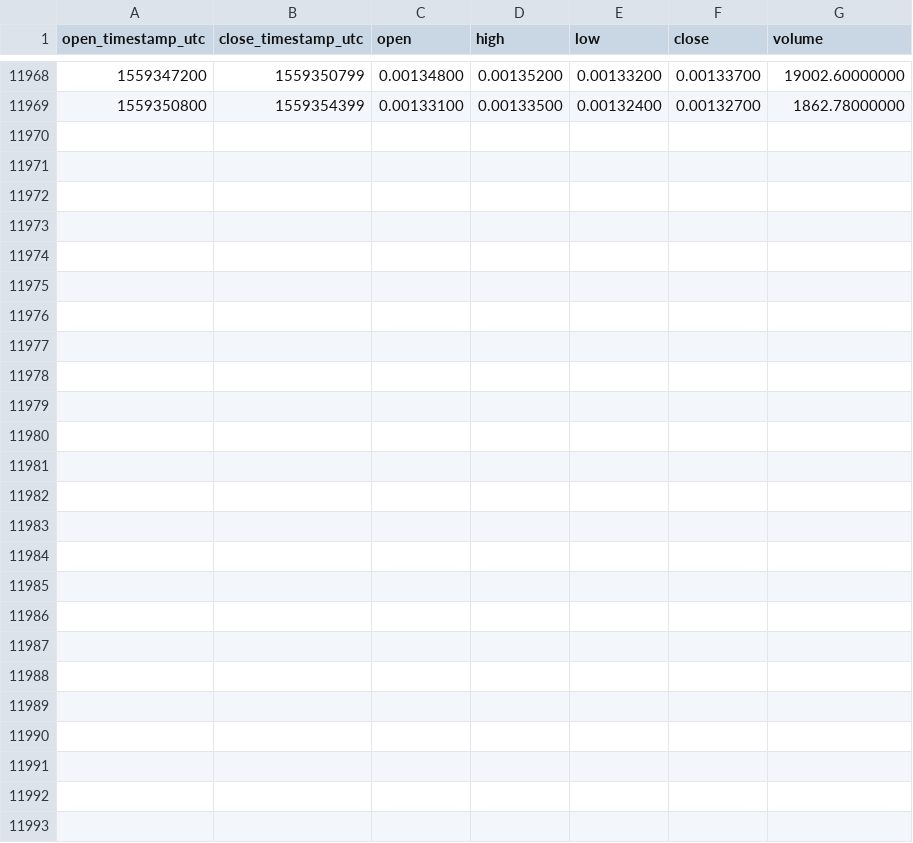
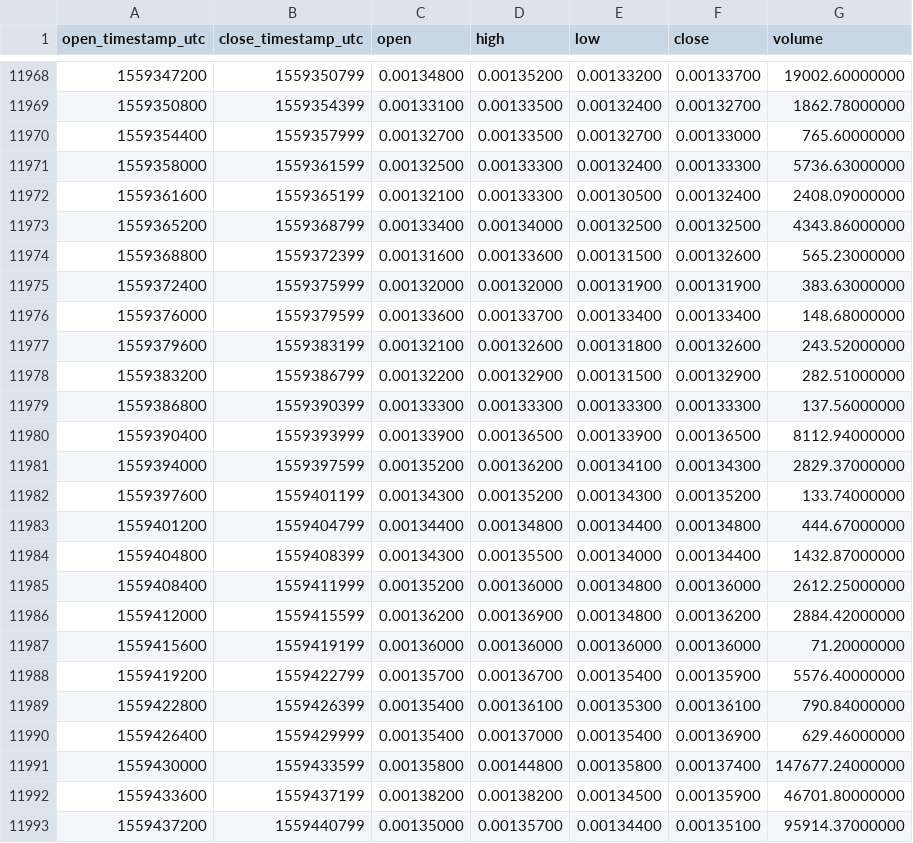
Before and after one commit to cryptobigbro/binance-INSETH, a CSV file: binance-INSETH-1h.csv, drawn as a sheet; only a part is shown, gaps mark what is left out.

Commit message:
Update OHLCV data.

```diff
--- a/binance-INSETH-1h.csv
+++ b/binance-INSETH-1h.csv
@@ -11969 +11969,25 @@ open_timestamp_utc,close_timestamp_utc,open,high,low,close,volume
 1559350800,1559354399,0.00133100,0.00133500,0.00132400,0.00132700,1862.78000000
+1559354400,1559357999,0.00132700,0.00133500,0.00132700,0.00133000,765.60000000
+1559358000,1559361599,0.00132500,0.00133300,0.00132400,0.00133300,5736.63000000
+1559361600,1559365199,0.00132100,0.00133300,0.00130500,0.00132400,2408.09000000
+1559365200,1559368799,0.00133400,0.00134000,0.00132500,0.00132500,4343.86000000
+1559368800,1559372399,0.00131600,0.00133600,0.00131500,0.00132600,565.23000000
+1559372400,1559375999,0.00132000,0.00132000,0.00131900,0.00131900,383.63000000
+1559376000,1559379599,0.00133600,0.00133700,0.00133400,0.00133400,148.68000000
+1559379600,1559383199,0.00132100,0.00132600,0.00131800,0.00132600,243.52000000
+1559383200,1559386799,0.00132200,0.00132900,0.00131500,0.00132900,282.51000000
+1559386800,1559390399,0.00133300,0.00133300,0.00133300,0.00133300,137.56000000
+1559390400,1559393999,0.00133900,0.00136500,0.00133900,0.00136500,8112.94000000
+1559394000,1559397599,0.00135200,0.00136200,0.00134100,0.00134300,2829.37000000
+1559397600,1559401199,0.00134300,0.00135200,0.00134300,0.00135200,133.74000000
+1559401200,1559404799,0.00134400,0.00134800,0.00134400,0.00134800,444.67000000
+1559404800,1559408399,0.00134300,0.00135500,0.00134000,0.00134400,1432.87000000
+1559408400,1559411999,0.00135200,0.00136000,0.00134800,0.00136000,2612.25000000
+1559412000,1559415599,0.00136200,0.00136900,0.00134800,0.00136200,2884.42000000
+1559415600,1559419199,0.00136000,0.00136000,0.00136000,0.00136000,71.20000000
+1559419200,1559422799,0.00135700,0.00136700,0.00135400,0.00135900,5576.40000000
+1559422800,1559426399,0.00135400,0.00136100,0.00135300,0.00136100,790.84000000
+1559426400,1559429999,0.00135400,0.00137000,0.00135400,0.00136900,629.46000000
+1559430000,1559433599,0.00135800,0.00144800,0.00135800,0.00137400,147677.24000000
+1559433600,1559437199,0.00138200,0.00138200,0.00134500,0.00135900,46701.80000000
+1559437200,1559440799,0.00135000,0.00135700,0.00134400,0.00135100,95914.37000000
```
Also changed, not shown: binance-INSETH-1d.csv.
